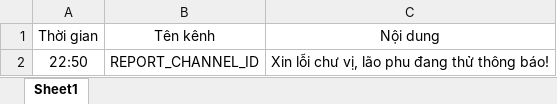
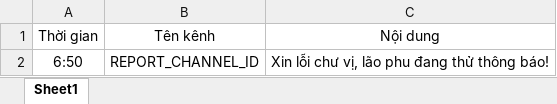
Before and after one commit to mhieu2519/dtmbot, an Excel workbook: schedule.xlsx, sheet Sheet1, drawn as a sheet; values as stored, in another font and other column widths than the file's, no borders; the diff names each change by its address in the sheet, - before the commit and + after, or states it on an @@ line.

Commit message:
schedule

```diff
--- a/schedule.xlsx (sheet Sheet1)
+++ b/schedule.xlsx (sheet Sheet1)
-A2: 22:50
+A2: 6:50
```
Also changed, not shown: 1 other file.
